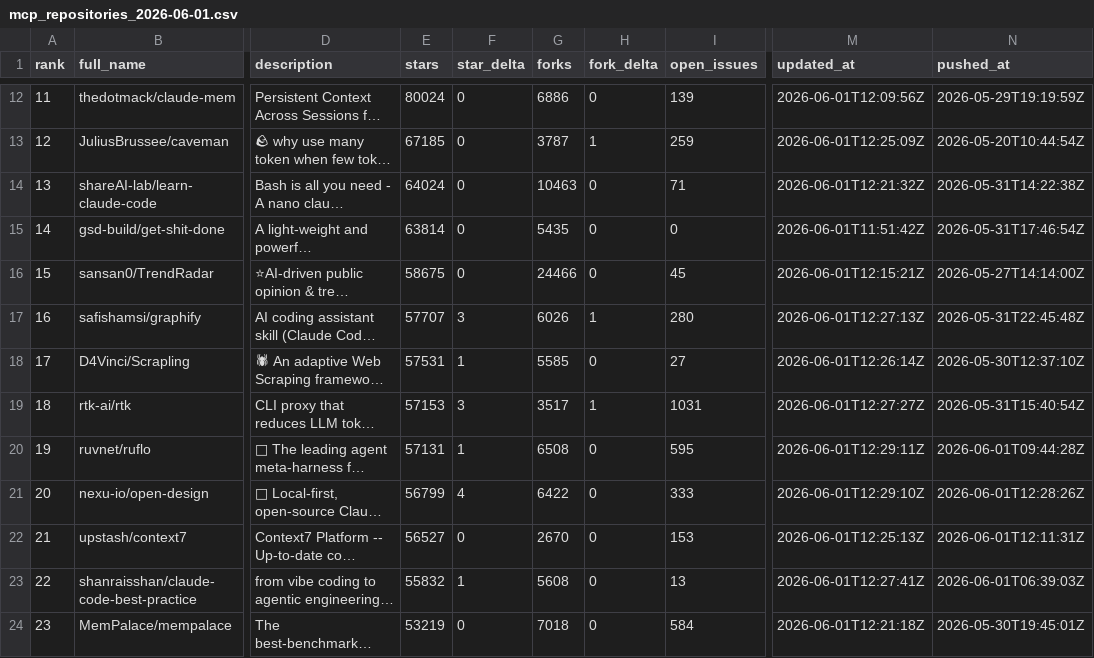
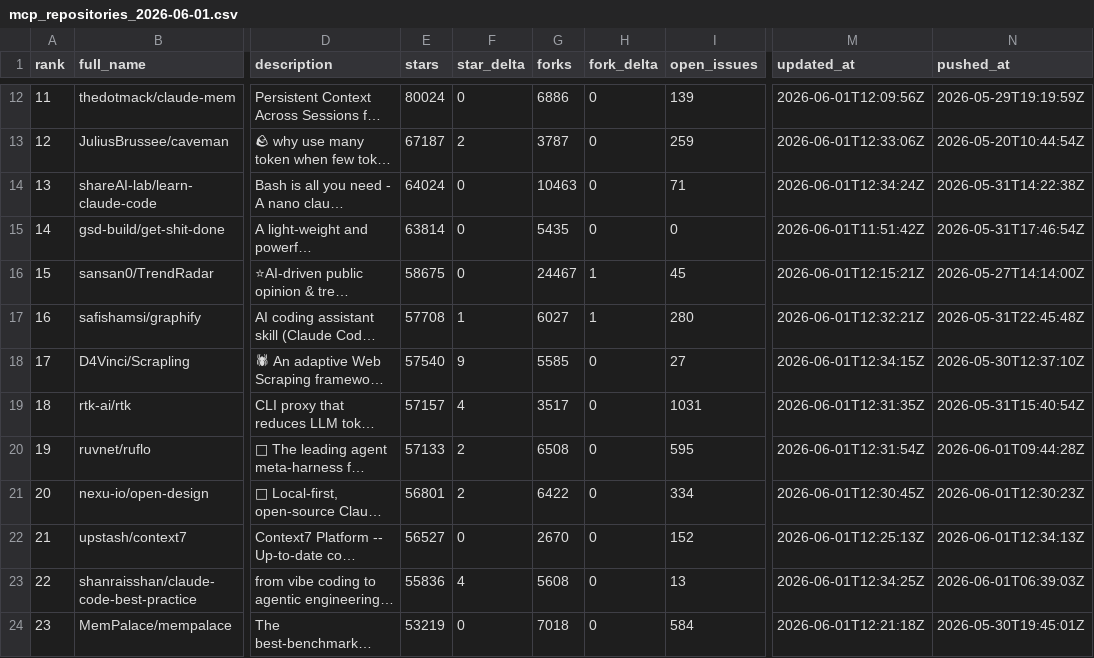
Before and after one commit to TakanobuSano/mcp-github-ranking, a CSV file: output/mcp_repositories_2026-06-01.csv, drawn as a sheet; only a part is shown, gaps mark what is left out; long unchanged cells end in …; the diff covers the shown part only; the diff names each change by its address in the sheet, - before the commit and + after, or states it on an @@ line.

```diff
--- a/output/mcp_repositories_2026-06-01.csv
+++ b/output/mcp_repositories_2026-06-01.csv
-E13 (stars): 67185
+E13 (stars): 67187
-F13 (star_delta): 0
+F13 (star_delta): 2
-H13 (fork_delta): 1
+H13 (fork_delta): 0
-M13 (updated_at): 2026-06-01T12:25:09Z
+M13 (updated_at): 2026-06-01T12:33:06Z
-M14 (updated_at): 2026-06-01T12:21:32Z
+M14 (updated_at): 2026-06-01T12:34:24Z
-G16 (forks): 24466
+G16 (forks): 24467
-H16 (fork_delta): 0
+H16 (fork_delta): 1
-E17 (stars): 57707
+E17 (stars): 57708
-F17 (star_delta): 3
+F17 (star_delta): 1
-G17 (forks): 6026
+G17 (forks): 6027
-M17 (updated_at): 2026-06-01T12:27:13Z
+M17 (updated_at): 2026-06-01T12:32:21Z
-E18 (stars): 57531
+E18 (stars): 57540
-F18 (star_delta): 1
+F18 (star_delta): 9
-M18 (updated_at): 2026-06-01T12:26:14Z
+M18 (updated_at): 2026-06-01T12:34:15Z
-E19 (stars): 57153
+E19 (stars): 57157
-F19 (star_delta): 3
+F19 (star_delta): 4
-H19 (fork_delta): 1
+H19 (fork_delta): 0
-M19 (updated_at): 2026-06-01T12:27:27Z
+M19 (updated_at): 2026-06-01T12:31:35Z
-E20 (stars): 57131
+E20 (stars): 57133
-F20 (star_delta): 1
+F20 (star_delta): 2
-M20 (updated_at): 2026-06-01T12:29:11Z
+M20 (updated_at): 2026-06-01T12:31:54Z
-E21 (stars): 56799
+E21 (stars): 56801
-F21 (star_delta): 4
+F21 (star_delta): 2
-I21 (open_issues): 333
+I21 (open_issues): 334
-M21 (updated_at): 2026-06-01T12:29:10Z
+M21 (updated_at): 2026-06-01T12:30:45Z
-N21 (pushed_at): 2026-06-01T12:28:26Z
+N21 (pushed_at): 2026-06-01T12:30:23Z
-I22 (open_issues): 153
+I22 (open_issues): 152
-N22 (pushed_at): 2026-06-01T12:11:31Z
+N22 (pushed_at): 2026-06-01T12:34:13Z
-E23 (stars): 55832
+E23 (stars): 55836
-F23 (star_delta): 1
+F23 (star_delta): 4
-M23 (updated_at): 2026-06-01T12:27:41Z
+M23 (updated_at): 2026-06-01T12:34:25Z
```
Also changed, not shown: 91 edited cells elsewhere in this file, output/mcp_repositories_latest.csv, 3 other files.
